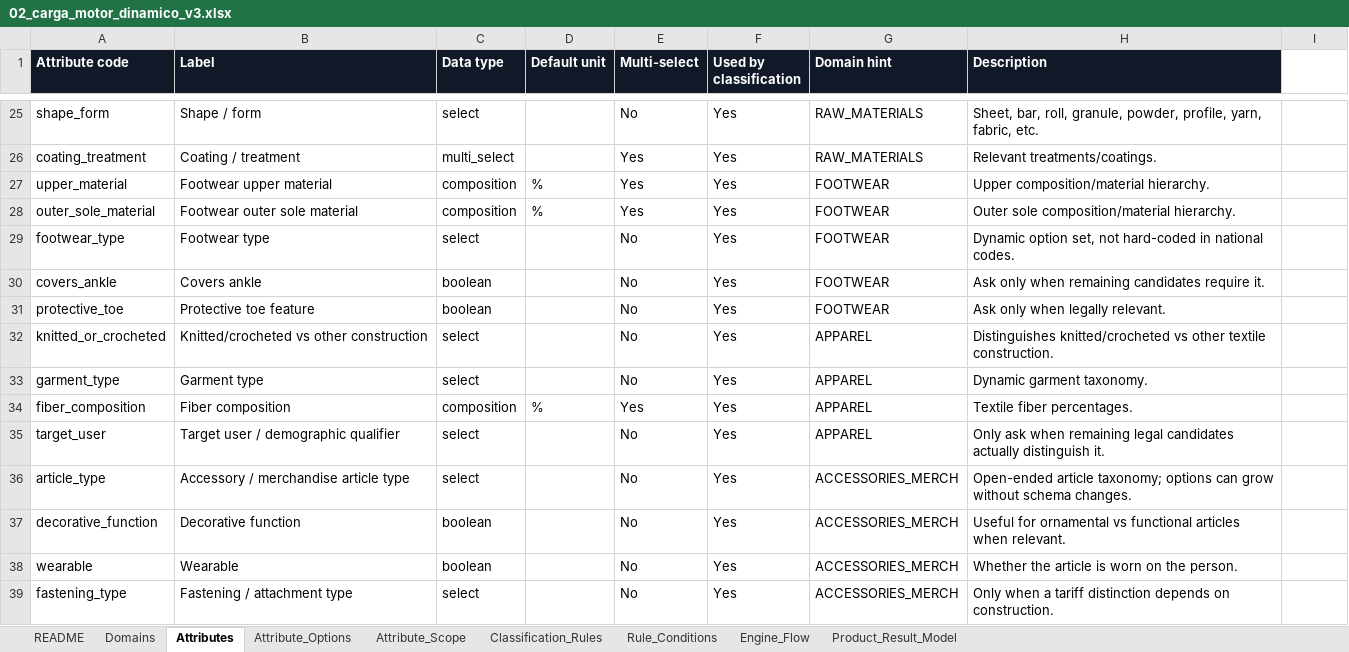
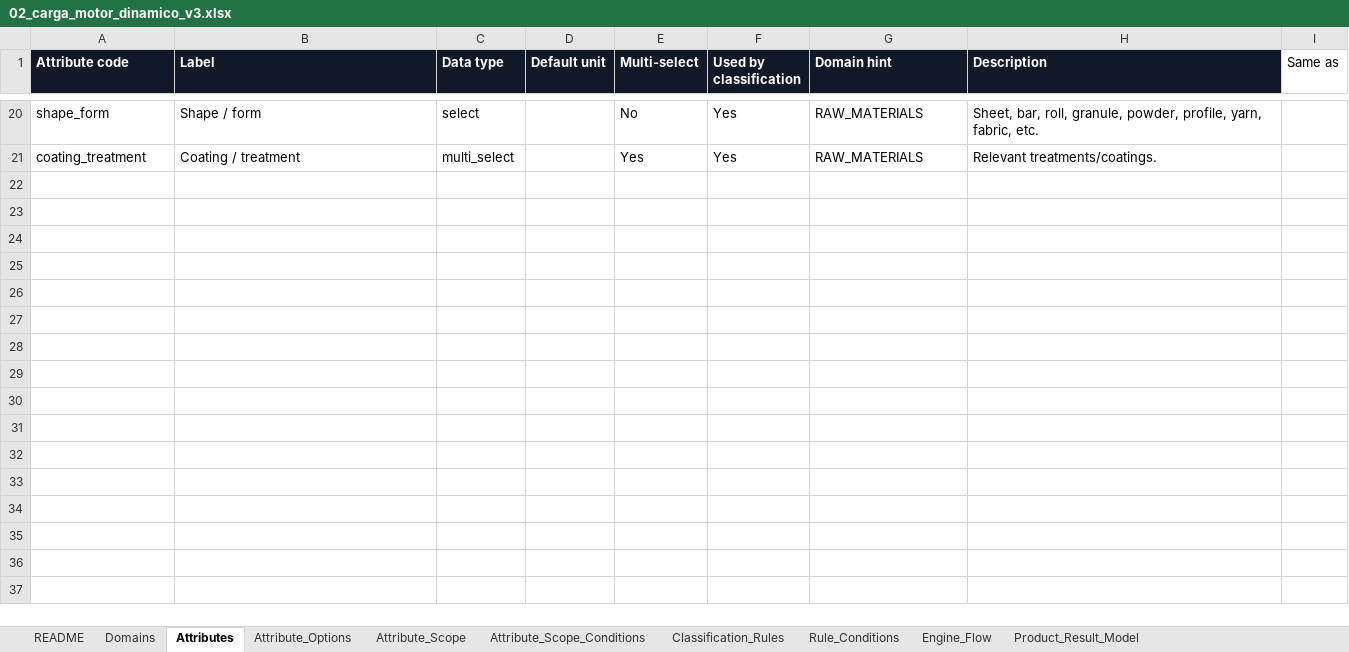
Before and after one commit to egcponcho/facturacion, an Excel workbook: backend/app/data/motor/02_carga_motor_dinamico_v3.xlsx, sheet Attributes, drawn as a sheet; only a part is shown, gaps mark what is left out; values as stored, in another font and other column widths than the file's, no borders; table styles not drawn; the diff covers the shown part only; the diff names each change by its address in the sheet, - before the commit and + after, or states it on an @@ line.

```diff
--- a/backend/app/data/motor/02_carga_motor_dinamico_v3.xlsx (sheet Attributes)
+++ b/backend/app/data/motor/02_carga_motor_dinamico_v3.xlsx (sheet Attributes)
+sheet tab: Attribute_Scope_Conditions
-I1: (empty)
+I1: Same as
-row 27: upper_material | Footwear upper material | composition | % | Yes | Yes | FOOTWEAR | Upper composition/material hierarchy.
-row 28: outer_sole_material | Footwear outer sole material | composition | % | Yes | Yes | FOOTWEAR | Outer sole composition/material hierarchy.
-row 29: footwear_type | Footwear type | select |  | No | Yes | FOOTWEAR | Dynamic option set, not hard-coded in national codes.
-row 30: covers_ankle | Covers ankle | boolean |  | No | Yes | FOOTWEAR | Ask only when remaining candidates require it.
-row 31: protective_toe | Protective toe feature | boolean |  | No | Yes | FOOTWEAR | Ask only when legally relevant.
-row 32: knitted_or_crocheted | Knitted/crocheted vs other construction | select |  | No | Yes | APPAREL | Distinguishes knitted/crocheted vs other textile construction.
-row 33: garment_type | Garment type | select |  | No | Yes | APPAREL | Dynamic garment taxonomy.
-row 34: fiber_composition | Fiber composition | composition | % | Yes | Yes | APPAREL | Textile fiber percentages.
-row 35: target_user | Target user / demographic qualifier | select |  | No | Yes | APPAREL | Only ask when remaining legal candidates actually distinguish it.
-row 36: article_type | Accessory / merchandise article type | select |  | No | Yes | ACCESSORIES_MERCH | Open-ended article taxonomy; options can grow without schema changes.
-row 37: decorative_function | Decorative function | boolean |  | No | Yes | ACCESSORIES_MERCH | Useful for ornamental vs functional articles when relevant.
-row 38: wearable | Wearable | boolean |  | No | Yes | ACCESSORIES_MERCH | Whether the article is worn on the person.
-row 39: fastening_type | Fastening / attachment type | select |  | No | Yes | ACCESSORIES_MERCH | Only when a tariff distinction depends on construction.
```
Also changed, not shown: 5 removed rows and 1 edited cell elsewhere in this sheet, sheet Attribute_Options, sheet Attribute_Scope, sheet README, 14 other files.
